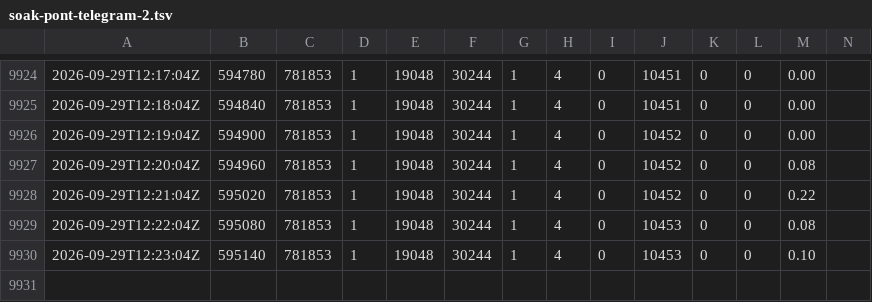
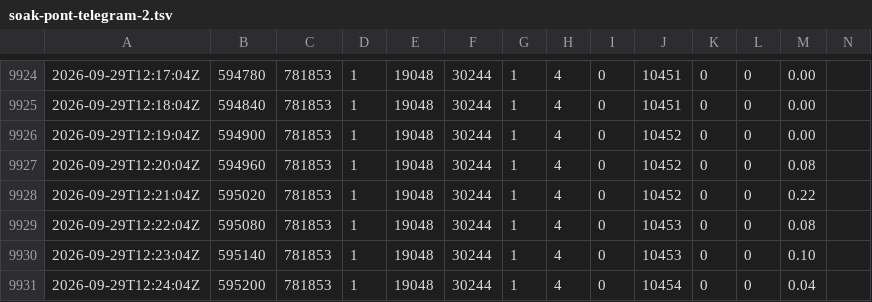
Before and after one commit to obole-ia/obole-ia.github.io, a TSV file: donnees/soak-pont-telegram-2.tsv, drawn as a sheet; only a part is shown, gaps mark what is left out; the diff names each change by its address in the sheet, - before the commit and + after, or states it on an @@ line.

```diff
--- a/donnees/soak-pont-telegram-2.tsv
+++ b/donnees/soak-pont-telegram-2.tsv
+row 9931: 2026-09-29T12:24:04Z | 595200 | 781853 | 1 | 19048 | 30244 | 1 | 4 | 0 | 10454 | 0 | 0 | 0.04
```
Also changed, not shown: 6 other files.
